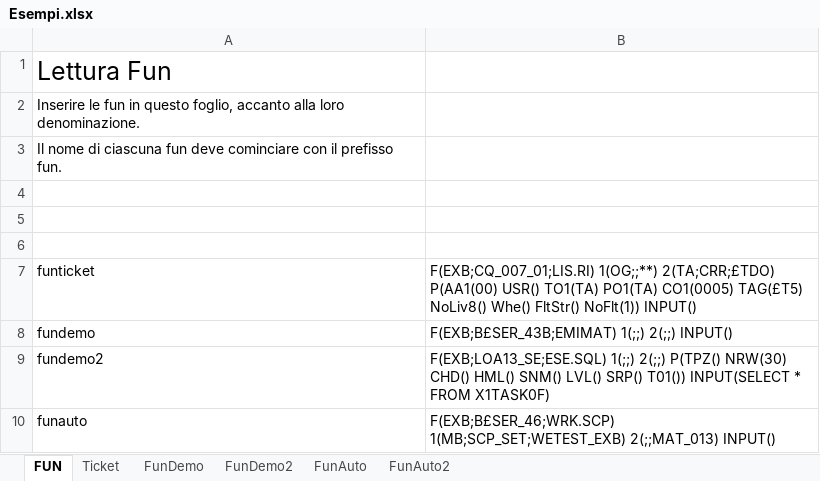
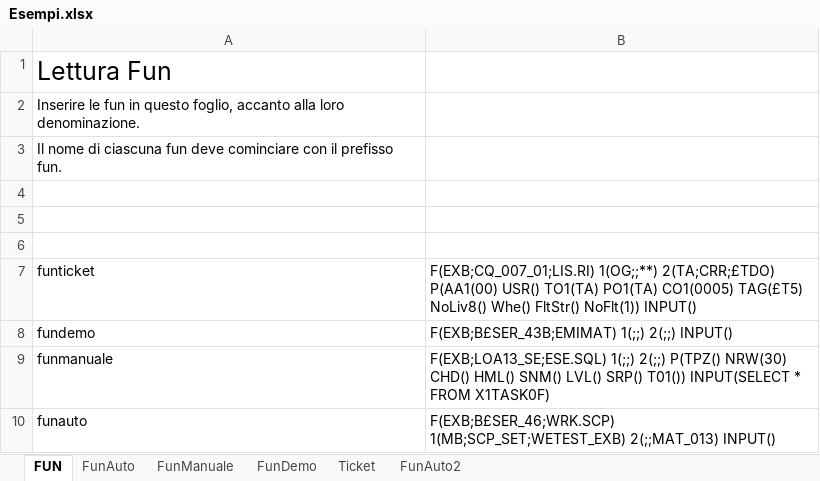
Before and after one commit to MauroWB/JXLS-Main-Rep, an Excel workbook: src/main/resources/esempi_documentazione/Esempi.xlsx, sheet FUN, drawn as a sheet; values as stored, in another font and other column widths than the file's, no borders; the diff names each change by its address in the sheet, - before the commit and + after, or states it on an @@ line.

```diff
--- a/src/main/resources/esempi_documentazione/Esempi.xlsx (sheet FUN)
+++ b/src/main/resources/esempi_documentazione/Esempi.xlsx (sheet FUN)
-sheet tab: FunDemo2
+sheet tab: FunManuale
@@ sheet tab order changed: FUN | FunAuto | FunManuale | FunDemo | Ticket | FunAuto2 @@
-A9: fundemo2
+A9: funmanuale
```
Also changed, not shown: sheet Ticket, sheet FunAuto2, sheet FunManuale, sheet FunAuto, charts or pictures, 1 other file.
